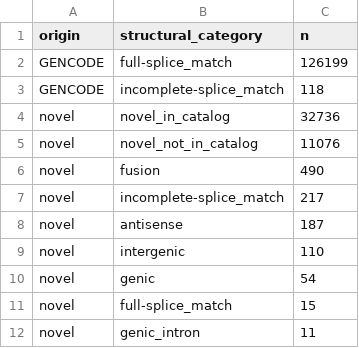
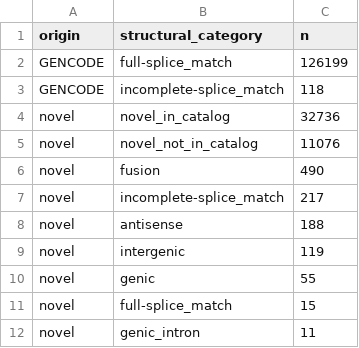
Before and after one commit to trovefestive/MDS-LR-RNAseq, a TSV file: results/03_sqanti/phase3_structural_categories.tsv, drawn as a sheet.

```diff
--- a/results/03_sqanti/phase3_structural_categories.tsv
+++ b/results/03_sqanti/phase3_structural_categories.tsv
@@ -7,5 +7,5 @@ novel	fusion	490
 novel	incomplete-splice_match	217
-novel	antisense	187
-novel	intergenic	110
-novel	genic	54
+novel	antisense	188
+novel	intergenic	119
+novel	genic	55
 novel	full-splice_match	15
```
Also changed, not shown: results/03_sqanti/phase3_summary.tsv, results/04_nmd/phase4_nmd_known_vs_novel.tsv, 40 other files.
